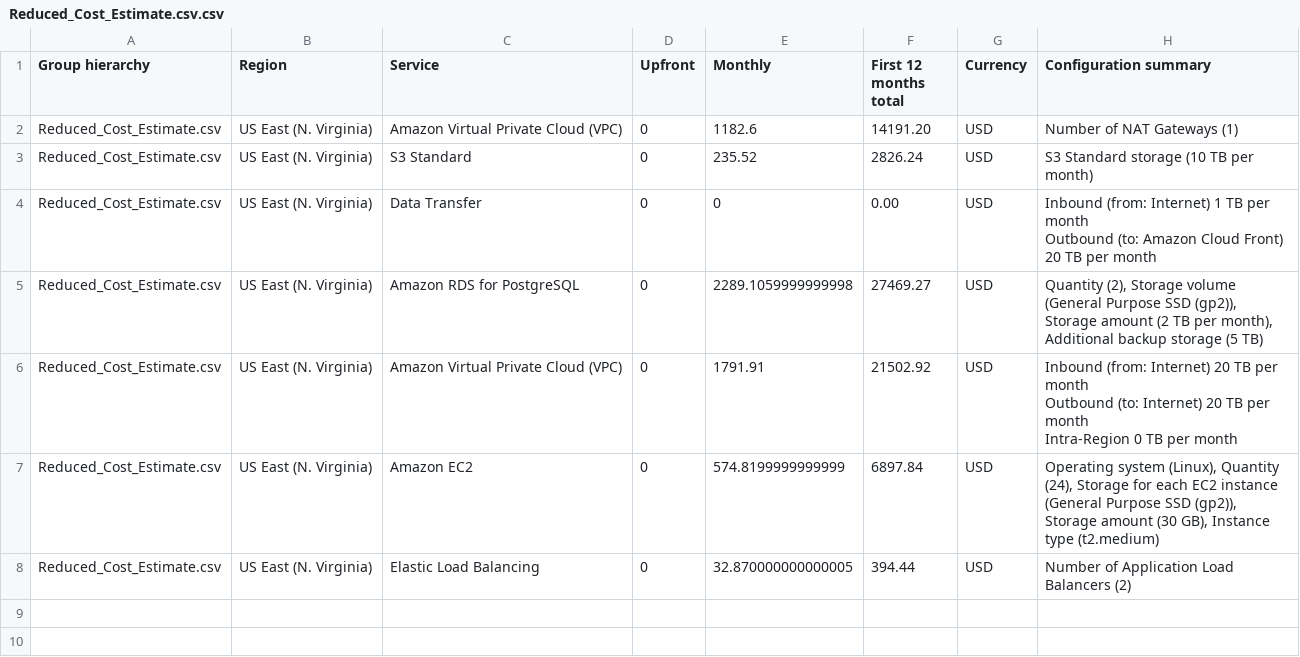
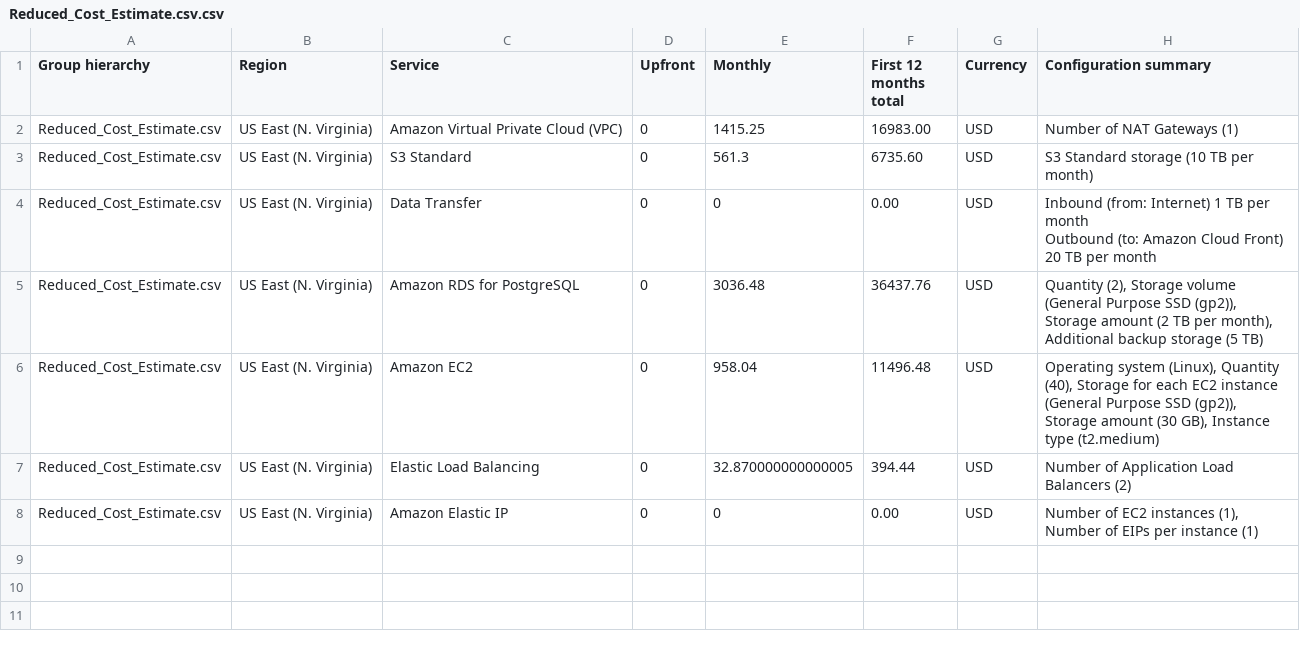
Before and after one commit to kvelaga/Design-Provision-and-Monitor-AWS, a CSV file: Reduced_Cost_Estimate.csv.csv, drawn as a sheet; only a part is shown; the shorter side is filled out with more unchanged rows.

```diff
--- a/Reduced_Cost_Estimate.csv.csv
+++ b/Reduced_Cost_Estimate.csv.csv
@@ -1,4 +1,4 @@
 Group hierarchy,Region,Service,Upfront,Monthly,First 12 months total,Currency,Configuration summary
-Reduced_Cost_Estimate.csv,US East (N. Virginia),Amazon Virtual Private Cloud (VPC),0,1182.6,14191.20,USD,Number of NAT Gateways (1)
-Reduced_Cost_Estimate.csv,US East (N. Virginia),S3 Standard,0,235.52,2826.24,USD,S3 Standard storage (10 TB per month)
+Reduced_Cost_Estimate.csv,US East (N. Virginia),Amazon Virtual Private Cloud (VPC),0,1415.25,16983.00,USD,Number of NAT Gateways (1)
+Reduced_Cost_Estimate.csv,US East (N. Virginia),S3 Standard,0,561.3,6735.60,USD,S3 Standard storage (10 TB per month)
 Reduced_Cost_Estimate.csv,US East (N. Virginia),Data Transfer,0,0,0.00,USD," Inbound (from: Internet) 1 TB per month
@@ -6,9 +6,6 @@ Reduced_Cost_Estimate.csv,US East (N. Virginia),Data Transfer,0,0,0.00,USD," Inb
 "
-Reduced_Cost_Estimate.csv,US East (N. Virginia),Amazon RDS for PostgreSQL,0,2289.1059999999998,27469.27,USD,"Quantity (2), Storage volume (General Purpose SSD (gp2)), Storage amount (2 TB per month), Additional backup storage (5 TB)"
-Reduced_Cost_Estimate.csv,US East (N. Virginia),Amazon Virtual Private Cloud (VPC),0,1791.91,21502.92,USD," Inbound (from: Internet) 20 TB per month
- Outbound (to: Internet) 20 TB per month
- Intra-Region 0 TB per month
-"
-Reduced_Cost_Estimate.csv,US East (N. Virginia),Amazon EC2,0,574.8199999999999,6897.84,USD,"Operating system (Linux), Quantity (24), Storage for each EC2 instance (General Purpose SSD (gp2)), Storage amount (30 GB), Instance type (t2.medium)"
+Reduced_Cost_Estimate.csv,US East (N. Virginia),Amazon RDS for PostgreSQL,0,3036.48,36437.76,USD,"Quantity (2), Storage volume (General Purpose SSD (gp2)), Storage amount (2 TB per month), Additional backup storage (5 TB)"
+Reduced_Cost_Estimate.csv,US East (N. Virginia),Amazon EC2,0,958.04,11496.48,USD,"Operating system (Linux), Quantity (40), Storage for each EC2 instance (General Purpose SSD (gp2)), Storage amount (30 GB), Instance type (t2.medium)"
 Reduced_Cost_Estimate.csv,US East (N. Virginia),Elastic Load Balancing,0,32.870000000000005,394.44,USD,Number of Application Load Balancers (2)
+Reduced_Cost_Estimate.csv,US East (N. Virginia),Amazon Elastic IP,0,0,0.00,USD,"Number of EC2 instances (1), Number of EIPs per instance (1)"
 
```
Also changed, not shown: Increased_Cost Estimate.csv.csv, Initial_Cost_Estimate.csv.csv, 7 other files.
